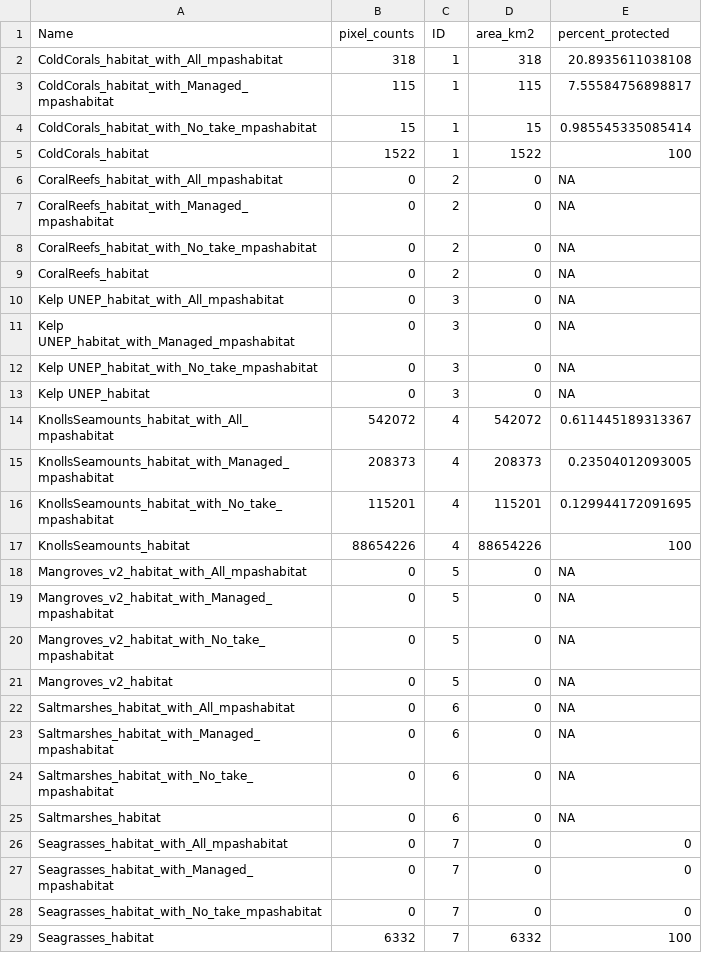
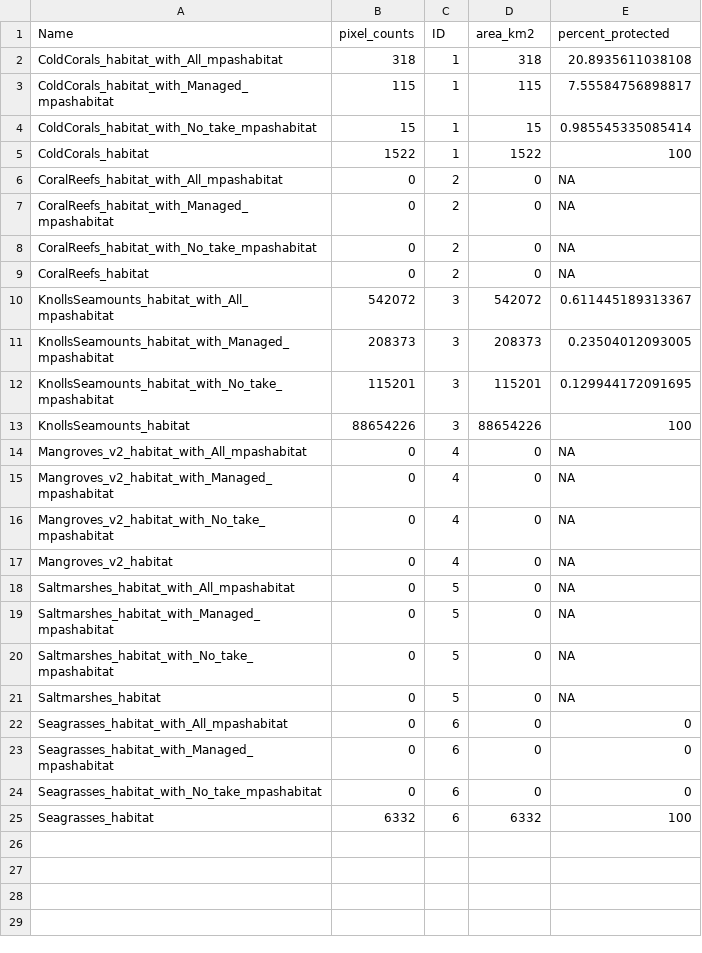
Before and after one commit to jkumagai96/Marine_Habitat_protection, a CSV file: Data_final/percent_protected_highseas.csv, drawn as a sheet.

```diff
--- a/Data_final/percent_protected_highseas.csv
+++ b/Data_final/percent_protected_highseas.csv
@@ -9,21 +9,17 @@
 "CoralReefs_habitat",0,2,0,NA
-"Kelp UNEP_habitat_with_All_mpashabitat",0,3,0,NA
-"Kelp UNEP_habitat_with_Managed_mpashabitat",0,3,0,NA
-"Kelp UNEP_habitat_with_No_take_mpashabitat",0,3,0,NA
-"Kelp UNEP_habitat",0,3,0,NA
-"KnollsSeamounts_habitat_with_All_mpashabitat",542072,4,542072,0.611445189313367
-"KnollsSeamounts_habitat_with_Managed_mpashabitat",208373,4,208373,0.23504012093005
-"KnollsSeamounts_habitat_with_No_take_mpashabitat",115201,4,115201,0.129944172091695
-"KnollsSeamounts_habitat",88654226,4,88654226,100
-"Mangroves_v2_habitat_with_All_mpashabitat",0,5,0,NA
-"Mangroves_v2_habitat_with_Managed_mpashabitat",0,5,0,NA
-"Mangroves_v2_habitat_with_No_take_mpashabitat",0,5,0,NA
-"Mangroves_v2_habitat",0,5,0,NA
-"Saltmarshes_habitat_with_All_mpashabitat",0,6,0,NA
-"Saltmarshes_habitat_with_Managed_mpashabitat",0,6,0,NA
-"Saltmarshes_habitat_with_No_take_mpashabitat",0,6,0,NA
-"Saltmarshes_habitat",0,6,0,NA
-"Seagrasses_habitat_with_All_mpashabitat",0,7,0,0
-"Seagrasses_habitat_with_Managed_mpashabitat",0,7,0,0
-"Seagrasses_habitat_with_No_take_mpashabitat",0,7,0,0
-"Seagrasses_habitat",6332,7,6332,100
+"KnollsSeamounts_habitat_with_All_mpashabitat",542072,3,542072,0.611445189313367
+"KnollsSeamounts_habitat_with_Managed_mpashabitat",208373,3,208373,0.23504012093005
+"KnollsSeamounts_habitat_with_No_take_mpashabitat",115201,3,115201,0.129944172091695
+"KnollsSeamounts_habitat",88654226,3,88654226,100
+"Mangroves_v2_habitat_with_All_mpashabitat",0,4,0,NA
+"Mangroves_v2_habitat_with_Managed_mpashabitat",0,4,0,NA
+"Mangroves_v2_habitat_with_No_take_mpashabitat",0,4,0,NA
+"Mangroves_v2_habitat",0,4,0,NA
+"Saltmarshes_habitat_with_All_mpashabitat",0,5,0,NA
+"Saltmarshes_habitat_with_Managed_mpashabitat",0,5,0,NA
+"Saltmarshes_habitat_with_No_take_mpashabitat",0,5,0,NA
+"Saltmarshes_habitat",0,5,0,NA
+"Seagrasses_habitat_with_All_mpashabitat",0,6,0,0
+"Seagrasses_habitat_with_Managed_mpashabitat",0,6,0,0
+"Seagrasses_habitat_with_No_take_mpashabitat",0,6,0,0
+"Seagrasses_habitat",6332,6,6332,100
```
Also changed, not shown: Data_final/percent_protected_world.csv, 1 other file.
